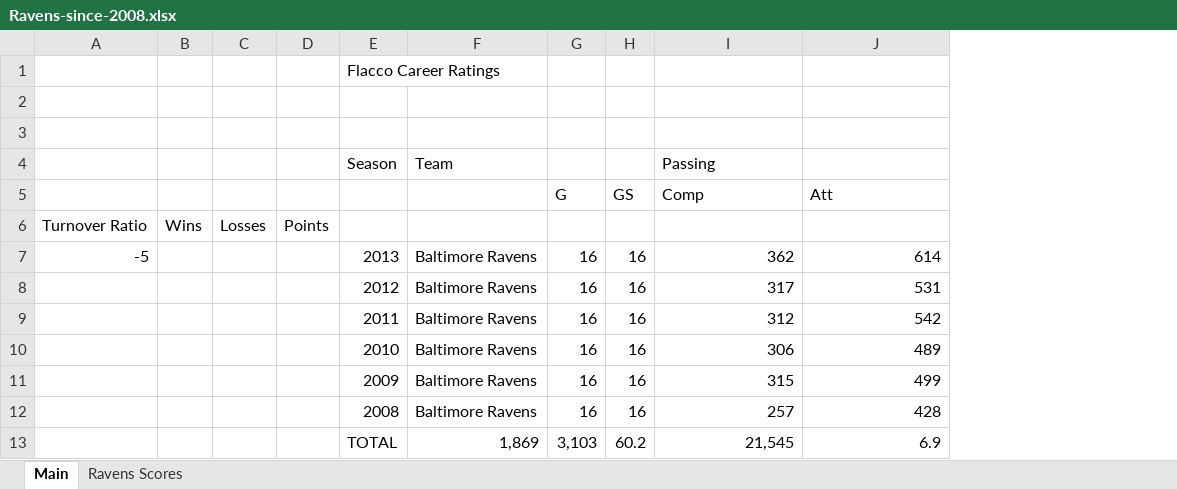
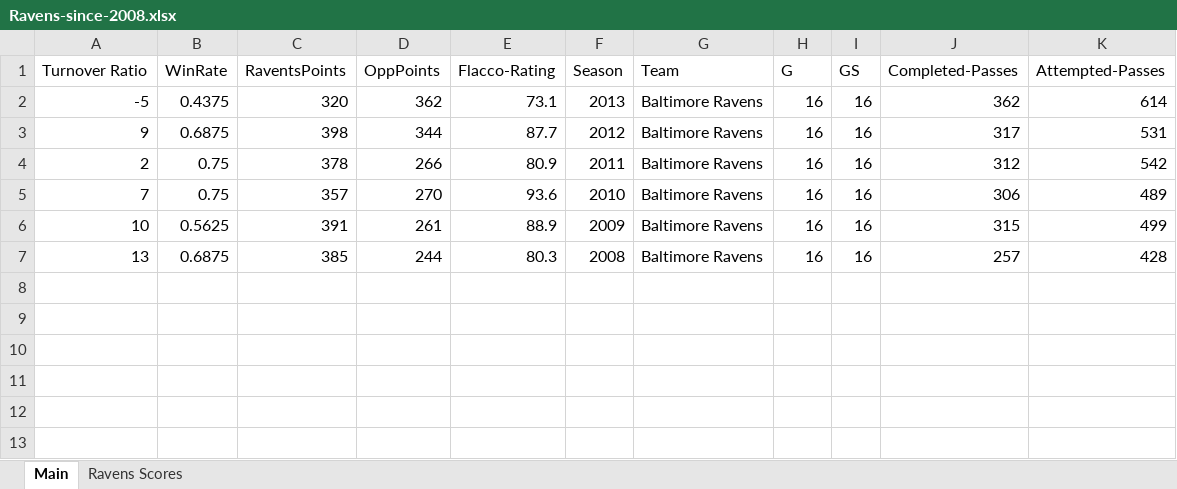
Before and after one commit to leifulstrup/developing-data-products-ravens, an Excel workbook: Ravens-since-2008.xlsx, sheet Main, drawn as a sheet; only a part is shown; values as stored, in another font and other column widths than the file's, no borders; removed rows and columns are numbered as before the commit, all else as after; rows hold the shown columns only; the diff names each change by its address in the sheet, - before the commit and + after, or states it on an @@ line.

```diff
--- a/Ravens-since-2008.xlsx (sheet Main)
+++ b/Ravens-since-2008.xlsx (sheet Main)
-column B, empty
-column C, empty
-column D, empty
+column B (WinRate), rows 2-7: 0.4375 | 0.6875 | 0.75 | 0.75 | 0.5625 | 0.6875
+column C (RaventsPoints), rows 2-7: 320 | 398 | 378 | 357 | 391 | 385
+column D (OppPoints), rows 2-7: 362 | 344 | 266 | 270 | 261 | 244
+column E (Flacco-Rating), rows 2-7: 73.1 | 87.7 | 80.9 | 93.6 | 88.9 | 80.3
-row 1:  |  |  |  | Flacco Career Ratings
-row 1: (empty)
+row 1: Turnover Ratio | WinRate | RaventsPoints | OppPoints | Flacco-Rating | Season | Team | G | GS | Completed-Passes | Attempted-Passes
-row 3: (empty)
-row 4:  |  |  |  | Season | Team |  |  | Passing
-row 5:  |  |  |  |  |  | G | GS | Comp | Att
-row 6: Turnover Ratio | Wins | Losses | Points
-A3 (Turnover Ratio): (empty)
+A3 (Turnover Ratio): 9
-A4 (Turnover Ratio): (empty)
+A4 (Turnover Ratio): 2
-A5 (Turnover Ratio): (empty)
+A5 (Turnover Ratio): 7
-A6 (Turnover Ratio): (empty)
+A6 (Turnover Ratio): 10
-A7 (Turnover Ratio): (empty)
+A7 (Turnover Ratio): 13
-row 13:  |  |  |  | TOTAL | 1,869 | 3,103 | 60.2 | 21,545 | 6.9
```
Also changed, not shown: sheet Ravens Scores, formulas that keep their value, 13 other files.
